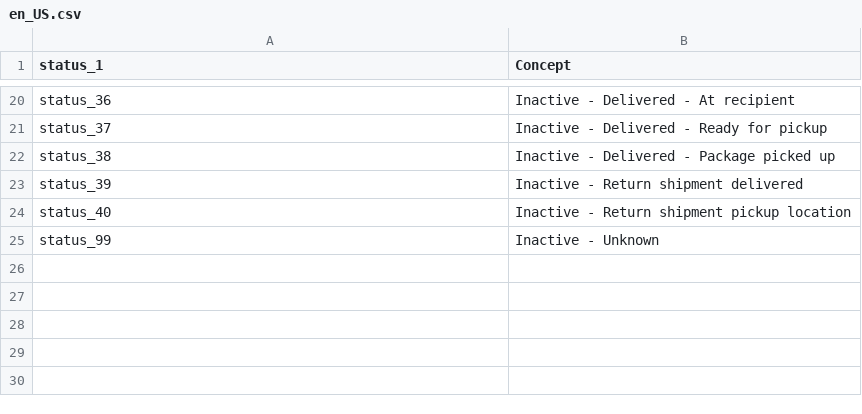
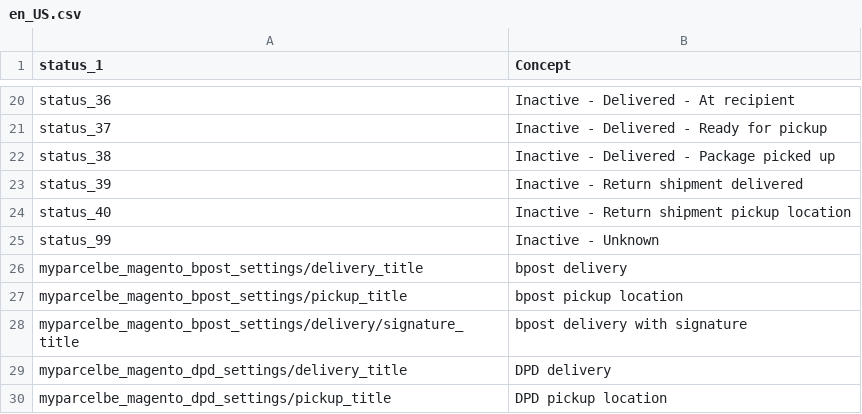
Before and after one commit to myparcelbe/magento, a CSV file: i18n/en_US.csv, drawn as a sheet; only a part is shown, gaps mark what is left out.

Commit message:
translate radio titles

```diff
--- a/i18n/en_US.csv
+++ b/i18n/en_US.csv
@@ -25 +25,6 @@ status_40,Inactive - Return shipment pickup location
 status_99,Inactive - Unknown
+myparcelbe_magento_bpost_settings/delivery_title, bpost delivery
+myparcelbe_magento_bpost_settings/pickup_title, bpost pickup location
+myparcelbe_magento_bpost_settings/delivery/signature_title, bpost delivery with signature
+myparcelbe_magento_dpd_settings/delivery_title,  DPD delivery
+myparcelbe_magento_dpd_settings/pickup_title, DPD pickup location
```
Also changed, not shown: 2 other files.
